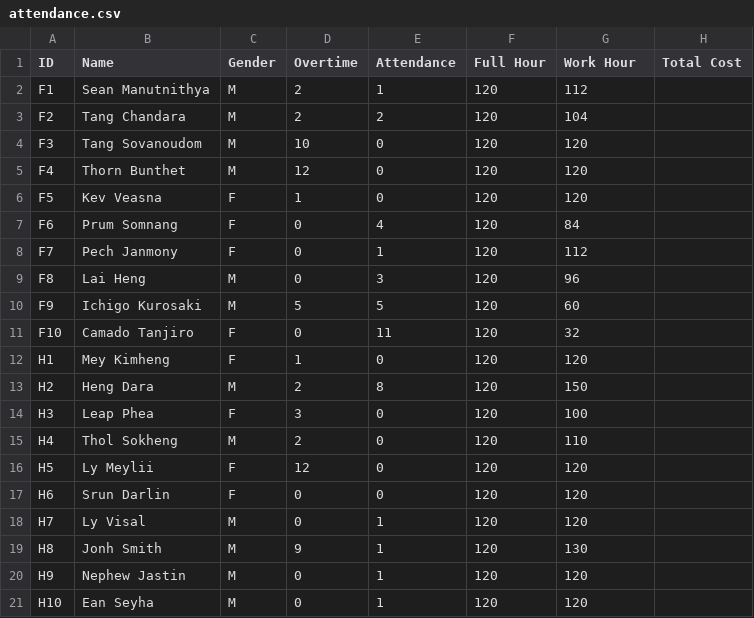
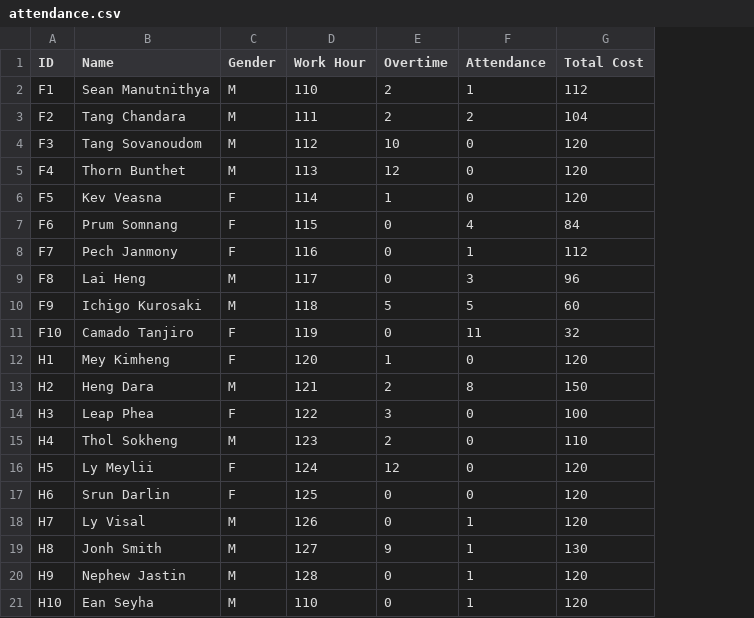
Before and after one commit to wee08/payroll_system, a CSV file: payroll_system/Data/attendance.csv, drawn as a sheet; removed rows and columns are numbered as before the commit, all else as after; the diff names each change by its address in the sheet, - before the commit and + after, or states it on an @@ line.

Commit message:
Refactor attendance handling and update CSV structure for improved data management - handling attendance input from employee in month and write the data to file

```diff
--- a/payroll_system/Data/attendance.csv
+++ b/payroll_system/Data/attendance.csv
+column D (Work Hour), rows 2-21: 110 | 111 | 112 | 113 | 114 | 115 | 116 | 117 | 118 | 119 | 120 | 121 | 122 | 123 | 124 | 125 | 126 | 127 | 128 | 110
-column F (Full Hour), rows 2-21: all 120
-column H (Total Cost), empty
-G1: Work Hour
+G1: Total Cost
```
Also changed, not shown: 10 other files.
